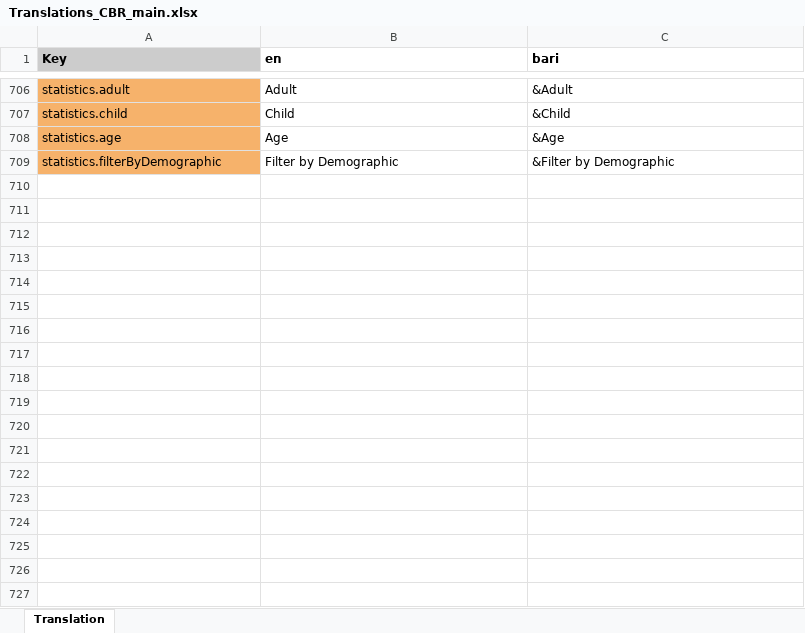
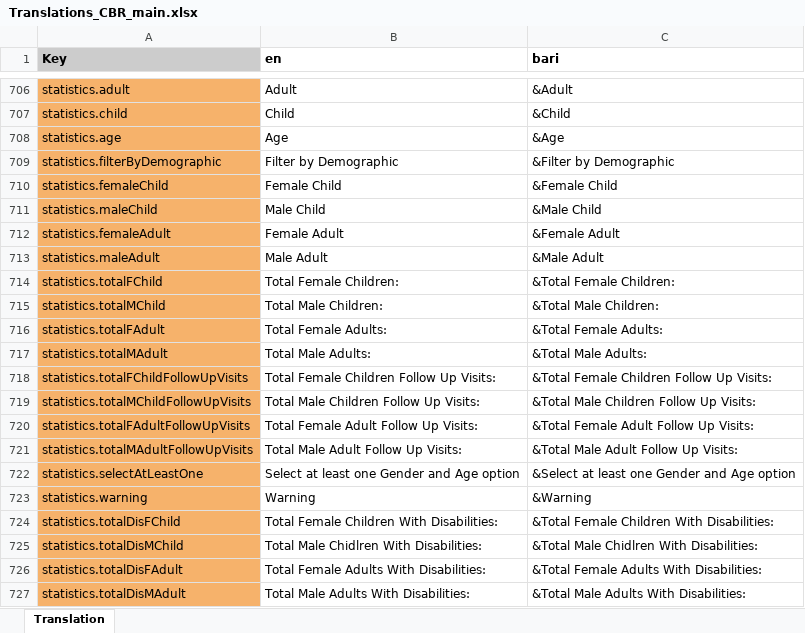
Before and after one commit to drbfraser/HHA-CommunityBasedRehabilitation, an Excel workbook: common/src/locales/Translations_CBR_main.xlsx, sheet Translation, drawn as a sheet; only a part is shown, gaps mark what is left out; values as stored, in another font and other column widths than the file's, no borders; charts and pictures and conditional formats not drawn; the diff names each change by its address in the sheet, - before the commit and + after, or states it on an @@ line.

```diff
--- a/common/src/locales/Translations_CBR_main.xlsx (sheet Translation)
+++ b/common/src/locales/Translations_CBR_main.xlsx (sheet Translation)
+row 710: statistics.femaleChild | Female Child | &Female Child
+row 711: statistics.maleChild | Male Child | &Male Child
+row 712: statistics.femaleAdult | Female Adult | &Female Adult
+row 713: statistics.maleAdult | Male Adult | &Male Adult
+row 714: statistics.totalFChild | Total Female Children: | &Total Female Children:
+row 715: statistics.totalMChild | Total Male Children: | &Total Male Children:
+row 716: statistics.totalFAdult | Total Female Adults: | &Total Female Adults:
+row 717: statistics.totalMAdult | Total Male Adults: | &Total Male Adults:
+row 718: statistics.totalFChildFollowUpVisits | Total Female Children Follow Up Visits: | &Total Female Children Follow Up Visits:
+row 719: statistics.totalMChildFollowUpVisits | Total Male Children Follow Up Visits: | &Total Male Children Follow Up Visits:
+row 720: statistics.totalFAdultFollowUpVisits | Total Female Adult Follow Up Visits: | &Total Female Adult Follow Up Visits:
+row 721: statistics.totalMAdultFollowUpVisits | Total Male Adult Follow Up Visits: | &Total Male Adult Follow Up Visits:
+row 722: statistics.selectAtLeastOne | Select at least one Gender and Age option | &Select at least one Gender and Age option
+row 723: statistics.warning | Warning | &Warning
+row 724: statistics.totalDisFChild | Total Female Children With Disabilities: | &Total Female Children With Disabilities:
+row 725: statistics.totalDisMChild | Total Male Chidlren With Disabilities: | &Total Male Chidlren With Disabilities:
+row 726: statistics.totalDisFAdult | Total Female Adults With Disabilities: | &Total Female Adults With Disabilities:
+row 727: statistics.totalDisMAdult | Total Male Adults With Disabilities: | &Total Male Adults With Disabilities:
```
Also changed, not shown: 14 other files.
